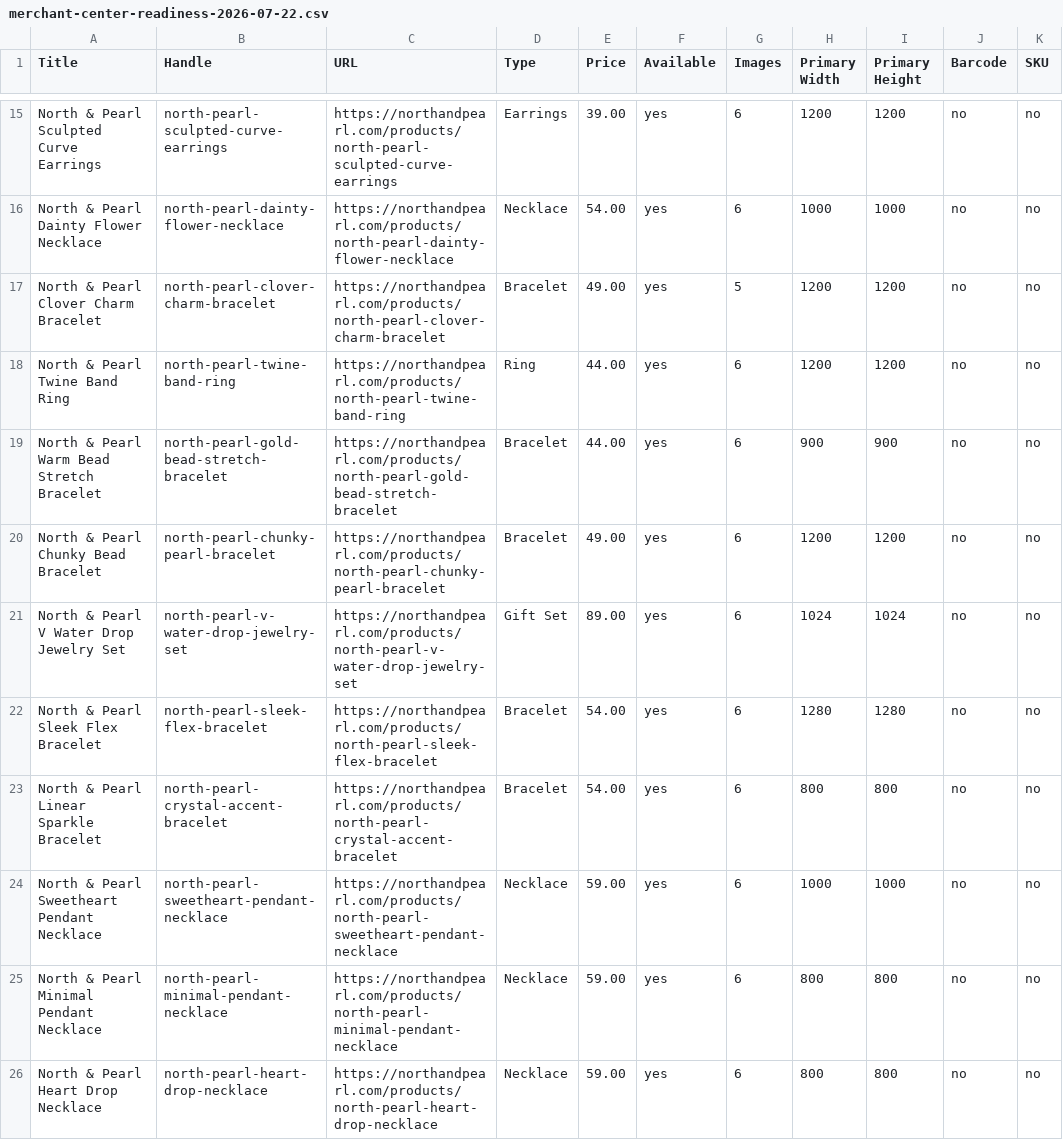
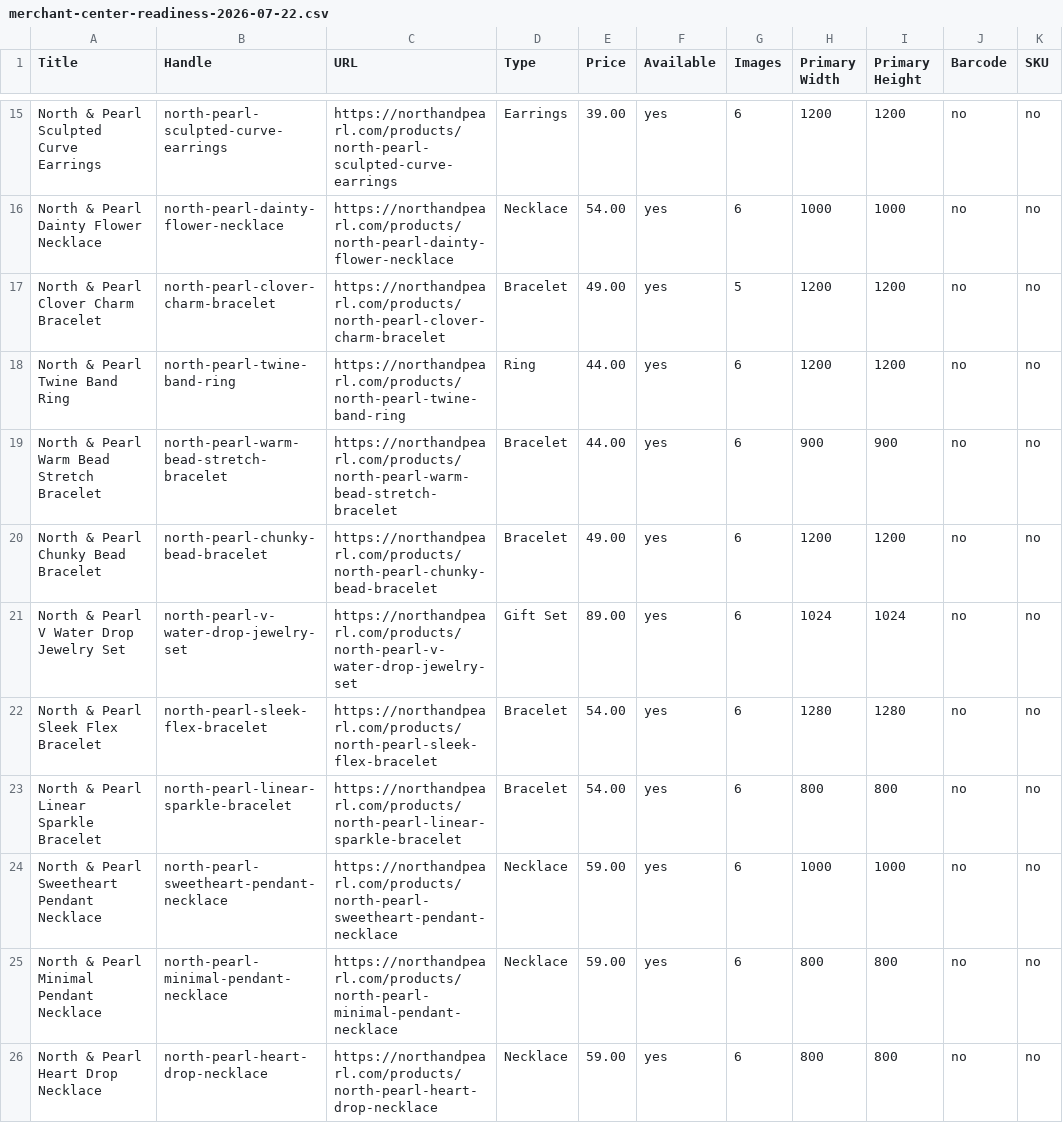
Before and after one commit to falgunitank31/north-and-pearl, a CSV file: reports/merchant-center-readiness-2026-07-22.csv, drawn as a sheet; only a part is shown, gaps mark what is left out; the diff covers the shown part only; the diff names each change by its address in the sheet, - before the commit and + after, or states it on an @@ line.

```diff
--- a/reports/merchant-center-readiness-2026-07-22.csv
+++ b/reports/merchant-center-readiness-2026-07-22.csv
-B19 (Handle): north-pearl-gold-bead-stretch-bracelet
+B19 (Handle): north-pearl-warm-bead-stretch-bracelet
-C19 (URL): https://northandpearl.com/products/north-pearl-gold-bead-stretch-bracelet
+C19 (URL): https://northandpearl.com/products/north-pearl-warm-bead-stretch-bracelet
-B20 (Handle): north-pearl-chunky-pearl-bracelet
+B20 (Handle): north-pearl-chunky-bead-bracelet
-C20 (URL): https://northandpearl.com/products/north-pearl-chunky-pearl-bracelet
+C20 (URL): https://northandpearl.com/products/north-pearl-chunky-bead-bracelet
-B23 (Handle): north-pearl-crystal-accent-bracelet
+B23 (Handle): north-pearl-linear-sparkle-bracelet
-C23 (URL): https://northandpearl.com/products/north-pearl-crystal-accent-bracelet
+C23 (URL): https://northandpearl.com/products/north-pearl-linear-sparkle-bracelet
```
Also changed, not shown: 19 edited cells elsewhere in this file, reports/product-seo-catalog-audit.csv, 5 other files.
